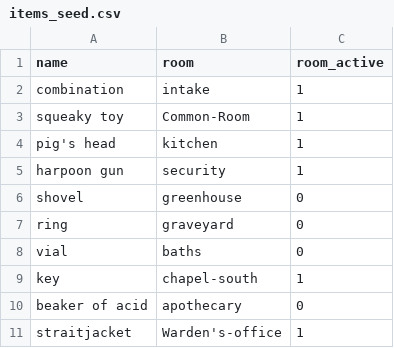
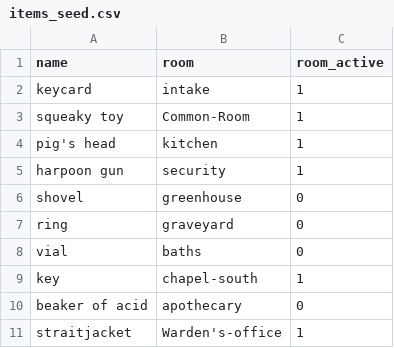
Before and after one commit to MacKLess/asylum_zork, a CSV file: lib/seeds/items_seed.csv, drawn as a sheet.

```diff
--- a/lib/seeds/items_seed.csv
+++ b/lib/seeds/items_seed.csv
@@ -1,3 +1,3 @@
 name,room,room_active
-combination,intake,1
+keycard,intake,1
 squeaky toy,Common-Room,1
```
Also changed, not shown: lib/seeds/notes_seed.csv, lib/seeds/room_seeds.csv.
